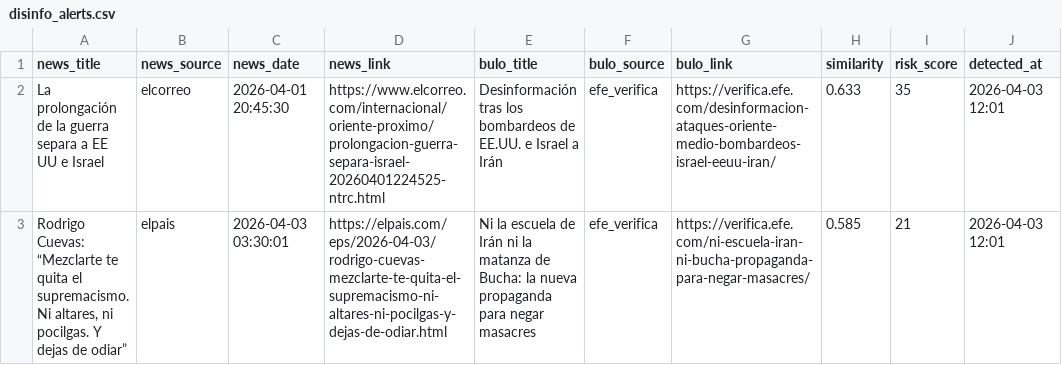
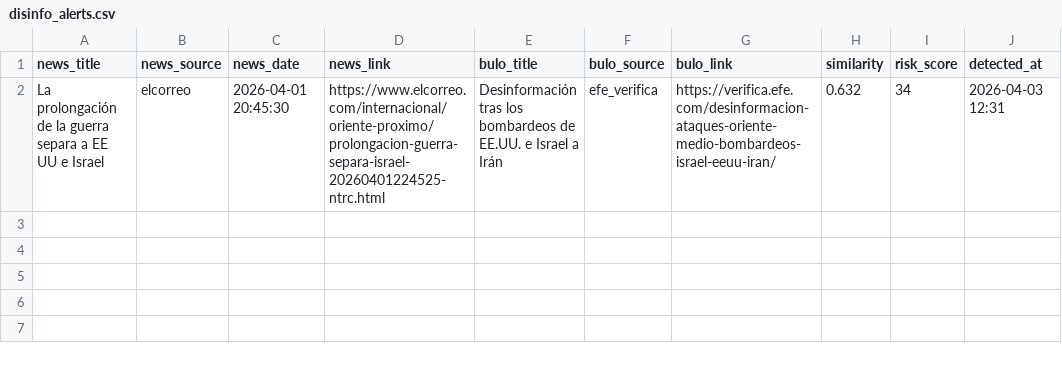
Before and after one commit to mcasrom/narrative-radar, a CSV file: data/processed/disinfo_alerts.csv, drawn as a sheet.

```diff
--- a/data/processed/disinfo_alerts.csv
+++ b/data/processed/disinfo_alerts.csv
@@ -1,3 +1,2 @@
 news_title,news_source,news_date,news_link,bulo_title,bulo_source,bulo_link,similarity,risk_score,detected_at
-La prolongación de la guerra separa a EE UU e Israel,elcorreo,2026-04-01 20:45:30,https://www.elcorreo.com/internacional/oriente-proximo/prolongacion-guerra-separa-israel-20260401224525-ntrc.html,Desinformación tras los bombardeos de EE.UU. e Israel a Irán,efe_verifica,https://verifica.efe.com/desinformacion-ataques-oriente-medio-bombardeos-israel-eeuu-iran/,0.633,35,2026-04-03 12:01
-"Rodrigo Cuevas: “Mezclarte te quita el supremacismo. Ni altares, ni pocilgas. Y dejas de odiar”",elpais,2026-04-03 03:30:01,https://elpais.com/eps/2026-04-03/rodrigo-cuevas-mezclarte-te-quita-el-supremacismo-ni-altares-ni-pocilgas-y-dejas-de-odiar.html,Ni la escuela de Irán ni la matanza de Bucha: la nueva propaganda para negar masacres,efe_verifica,https://verifica.efe.com/ni-escuela-iran-ni-bucha-propaganda-para-negar-masacres/,0.585,21,2026-04-03 12:01
+La prolongación de la guerra separa a EE UU e Israel,elcorreo,2026-04-01 20:45:30,https://www.elcorreo.com/internacional/oriente-proximo/prolongacion-guerra-separa-israel-20260401224525-ntrc.html,Desinformación tras los bombardeos de EE.UU. e Israel a Irán,efe_verifica,https://verifica.efe.com/desinformacion-ataques-oriente-medio-bombardeos-israel-eeuu-iran/,0.632,34,2026-04-03 12:31
```
Also changed, not shown: data/processed/coordination_alerts.csv, data/processed/coordination_history.csv, 34 other files.
